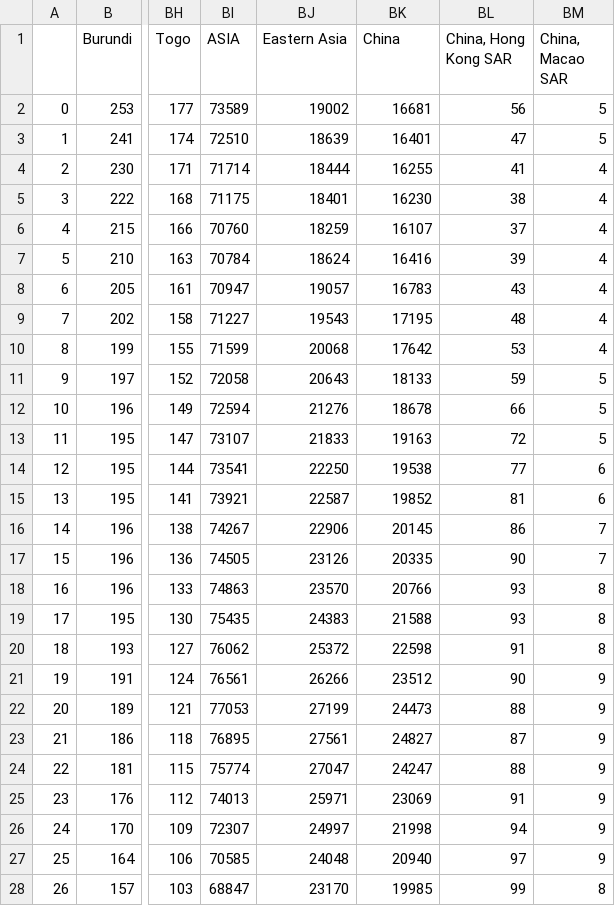
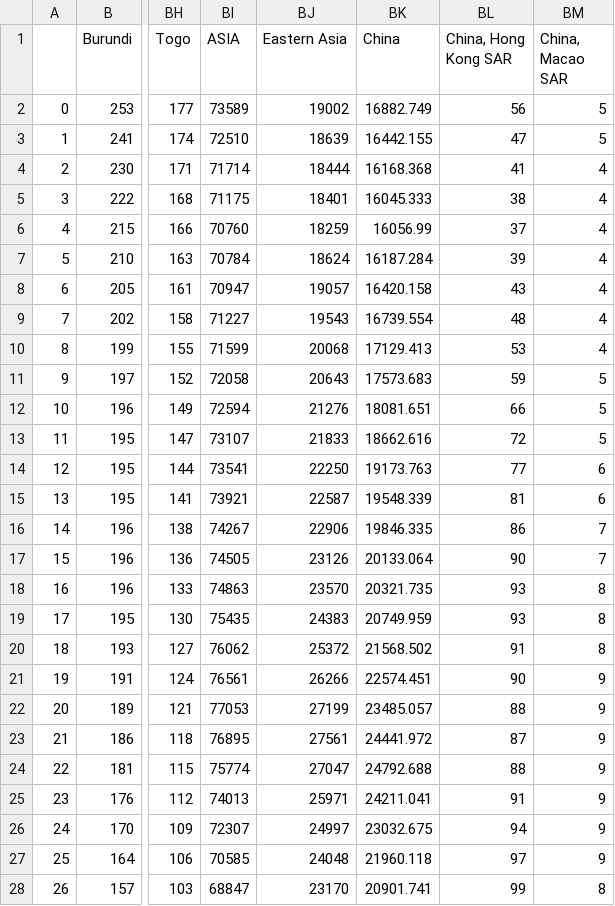
Before and after one commit to Gwenbo/Vaccine_china, a CSV file: Data/AgeStruc09.csv, drawn as a sheet; only a part is shown, gaps mark what is left out; the diff covers the shown part only; the diff names each change by its address in the sheet, - before the commit and + after, or states it on an @@ line.

```diff
--- a/Data/AgeStruc09.csv
+++ b/Data/AgeStruc09.csv
-BK2 (China): 16681
+BK2 (China): 16882.749
-BK3 (China): 16401
+BK3 (China): 16442.155
-BK4 (China): 16255
+BK4 (China): 16168.368
-BK5 (China): 16230
+BK5 (China): 16045.333
-BK6 (China): 16107
+BK6 (China): 16056.99
-BK7 (China): 16416
+BK7 (China): 16187.284
-BK8 (China): 16783
+BK8 (China): 16420.158
-BK9 (China): 17195
+BK9 (China): 16739.554
-BK10 (China): 17642
+BK10 (China): 17129.413
-BK11 (China): 18133
+BK11 (China): 17573.683
-BK12 (China): 18678
+BK12 (China): 18081.651
-BK13 (China): 19163
+BK13 (China): 18662.616
-BK14 (China): 19538
+BK14 (China): 19173.763
-BK15 (China): 19852
+BK15 (China): 19548.339
-BK16 (China): 20145
+BK16 (China): 19846.335
-BK17 (China): 20335
+BK17 (China): 20133.064
-BK18 (China): 20766
+BK18 (China): 20321.735
-BK19 (China): 21588
+BK19 (China): 20749.959
-BK20 (China): 22598
+BK20 (China): 21568.502
-BK21 (China): 23512
+BK21 (China): 22574.451
-BK22 (China): 24473
+BK22 (China): 23485.057
-BK23 (China): 24827
+BK23 (China): 24441.972
-BK24 (China): 24247
+BK24 (China): 24792.688
-BK25 (China): 23069
+BK25 (China): 24211.041
-BK26 (China): 21998
+BK26 (China): 23032.675
-BK27 (China): 20940
+BK27 (China): 21960.118
-BK28 (China): 19985
+BK28 (China): 20901.741
```
Also changed, not shown: 74 edited cells elsewhere in this file, Data/Births.csv, Data/PSize(0950).csv, 3 other files.
